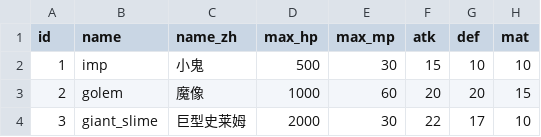
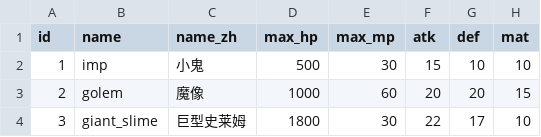
Before and after one commit to KeJWS/test_rpg_game, a CSV file: data/enemies.csv, drawn as a sheet; only a part is shown; the diff names each change by its address in the sheet, - before the commit and + after, or states it on an @@ line.

```diff
--- a/data/enemies.csv
+++ b/data/enemies.csv
-D4 (max_hp): 2000
+D4 (max_hp): 1800
```
Also changed, not shown: 7 other files.
